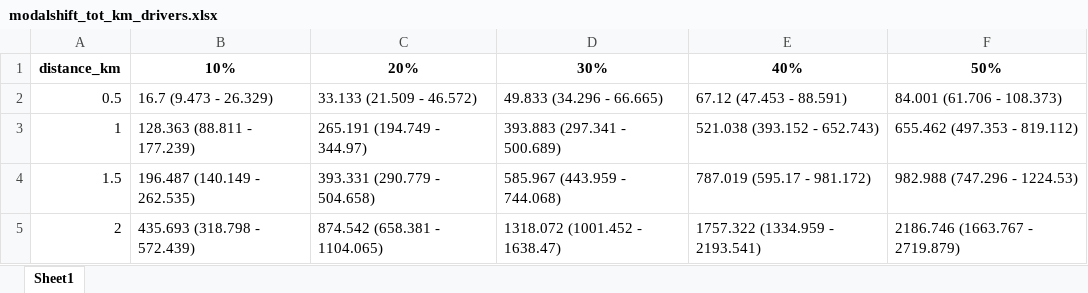
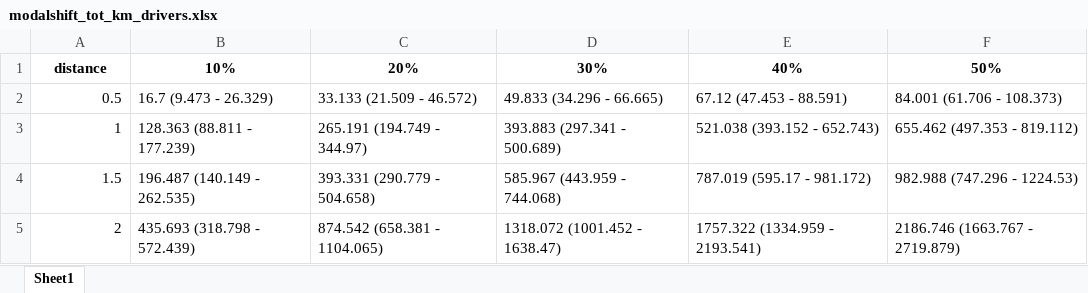
Before and after one commit to inesoriany/walking, an Excel workbook: output/Tables/modalshift_tot_km_drivers.xlsx, sheet Sheet1, drawn as a sheet; values as stored, in another font and other column widths than the file's, no borders; the diff names each change by its address in the sheet, - before the commit and + after, or states it on an @@ line.

```diff
--- a/output/Tables/modalshift_tot_km_drivers.xlsx (sheet Sheet1)
+++ b/output/Tables/modalshift_tot_km_drivers.xlsx (sheet Sheet1)
-A1: distance_km
+A1: distance
```
Also changed, not shown: output/Tables/modalshift_CO2_prevented.xlsx.
